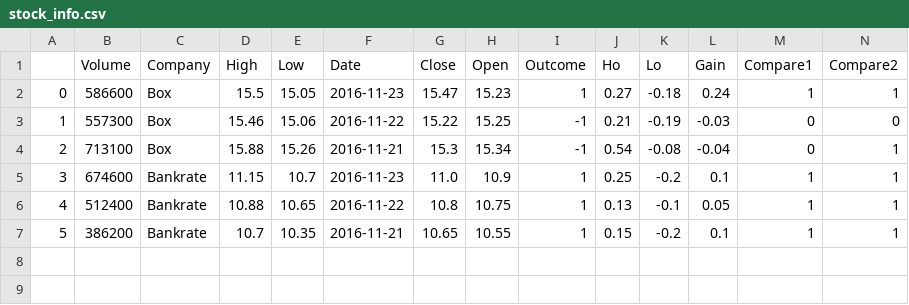
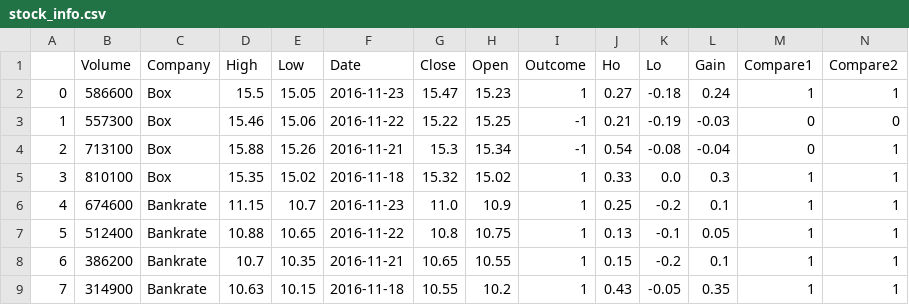
Before and after one commit to cgrohman/spider-stock, a CSV file: machLearn/stock_info.csv, drawn as a sheet; addresses are those after the commit; the diff names each change by its address in the sheet, - before the commit and + after, or states it on an @@ line.

Commit message:
made some changes to stock_info.py

```diff
--- a/machLearn/stock_info.csv
+++ b/machLearn/stock_info.csv
+row 5: 3 | 810100 | Box | 15.35 | 15.02 | 2016-11-18 | 15.32 | 15.02 | 1 | 0.33 | 0.0 | 0.3 | 1 | 1
@@ column A renumbered between rows 6 and 8 @@
+row 9: 7 | 314900 | Bankrate | 10.63 | 10.15 | 2016-11-18 | 10.55 | 10.2 | 1 | 0.43 | -0.05 | 0.35 | 1 | 1
```
Also changed, not shown: 1 other file.
